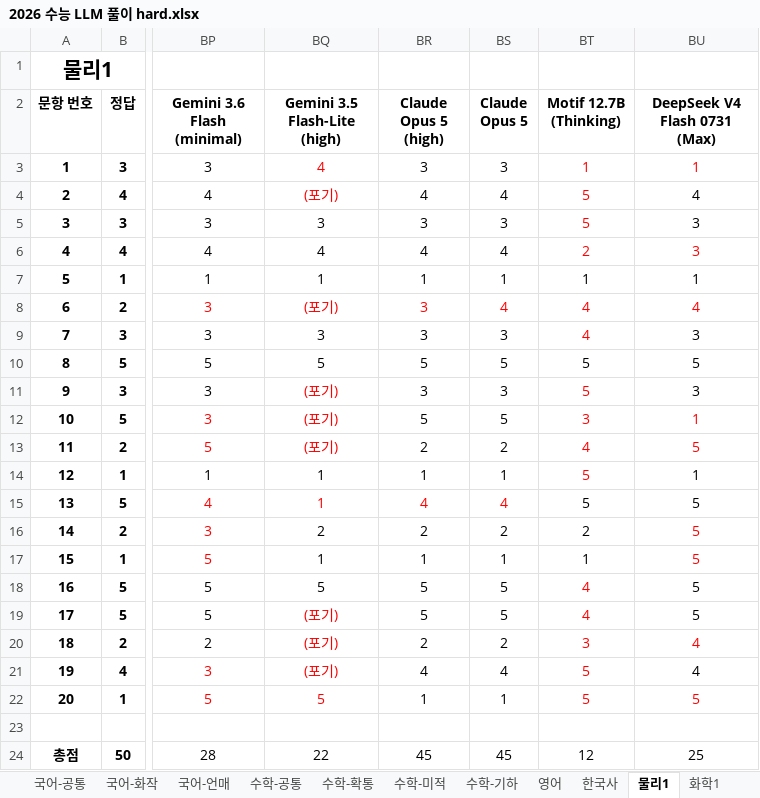
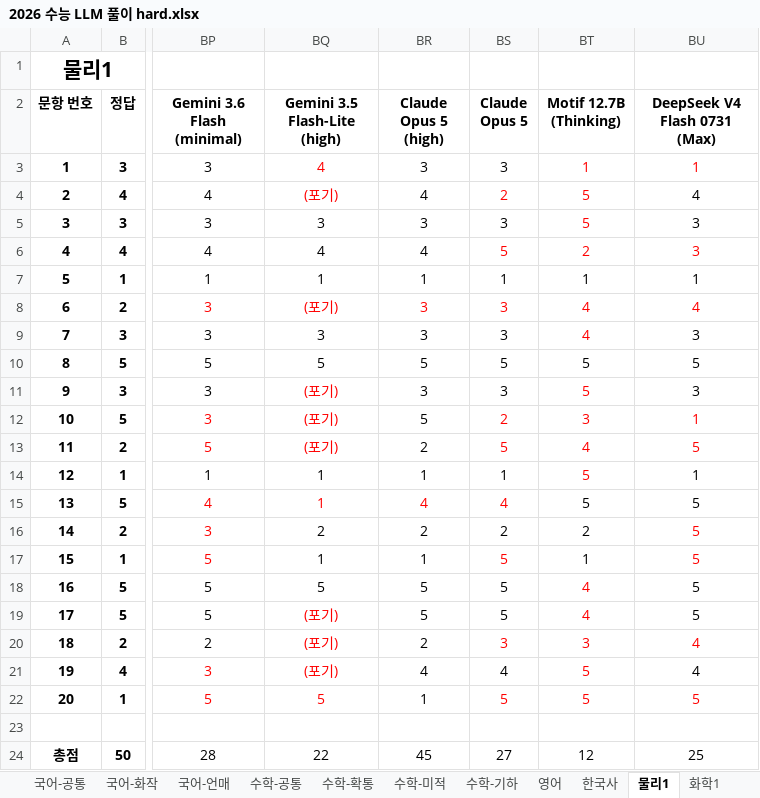
Before and after one commit to hehee9/2026-CSAT, an Excel workbook: 2026 수능 LLM 풀이 hard.xlsx, sheet 물리1, drawn as a sheet; only a part is shown, gaps mark what is left out; values as stored, in another font and other column widths than the file's, no borders; the diff names each change by its address in the sheet, - before the commit and + after, or states it on an @@ line.

Commit message:
Claude Opus 5 비추론 옵션 미적용 문제 수정

```diff
--- a/2026 수능 LLM 풀이 hard.xlsx (sheet 물리1)
+++ b/2026 수능 LLM 풀이 hard.xlsx (sheet 물리1)
-BS4 (Claude Opus 5): 4
+BS4 (Claude Opus 5): 2
-BS4 text colour: black
+BS4 text colour: #FF0000
-BS6 (Claude Opus 5): 4
+BS6 (Claude Opus 5): 5
-BS6 text colour: black
+BS6 text colour: #FF0000
-BS8 (Claude Opus 5): 4
+BS8 (Claude Opus 5): 3
-BS12 (Claude Opus 5): 5
+BS12 (Claude Opus 5): 2
-BS12:BS13 text colour: black
+BS12:BS13 text colour: #FF0000
-BS13 (Claude Opus 5): 2
+BS13 (Claude Opus 5): 5
-BS17 (Claude Opus 5): 1
+BS17 (Claude Opus 5): 5
-BS17 text colour: black
+BS17 text colour: #FF0000
-BS20 (Claude Opus 5): 2
+BS20 (Claude Opus 5): 3
-BS20 text colour: black
+BS20 text colour: #FF0000
-BS22 (Claude Opus 5): 1
+BS22 (Claude Opus 5): 5
-BS22 text colour: black
+BS22 text colour: #FF0000
-BS24 (Claude Opus 5): 45
+BS24 (Claude Opus 5): 27
```
Also changed, not shown: sheet 생명1, sheet 국어-공통, sheet 국어-언매, sheet 영어, sheet 수학-공통, sheet 국어-화작, 2 more sheets, 2 other files.
